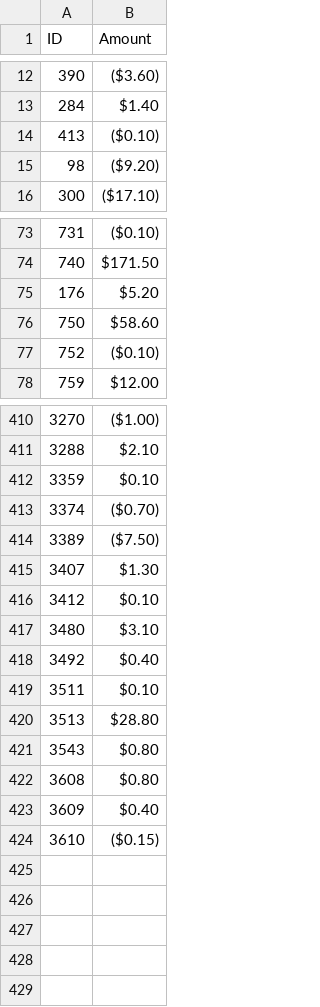
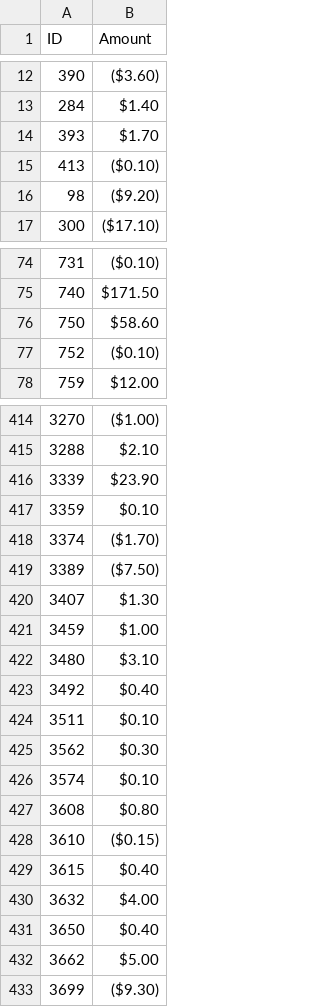
Before and after one commit to mshenfield/chtl-data-pipeline, a CSV file: input/outstanding-balances.csv, drawn as a sheet; only a part is shown, gaps mark what is left out; removed rows and columns are numbered as before the commit, all else as after; the diff covers the shown part only; the diff names each change by its address in the sheet, - before the commit and + after, or states it on an @@ line.

```diff
--- a/input/outstanding-balances.csv
+++ b/input/outstanding-balances.csv
+row 14: 393 | $1.70
-row 75: 176 | $5.20
+row 416: 3339 | $23.90
-B418 (Amount): ($0.70)
+B418 (Amount): ($1.70)
-row 416: 3412 | $0.10
+row 421: 3459 | $1.00
-row 420: 3513 | $28.80
-row 421: 3543 | $0.80
+row 425: 3562 | $0.30
+row 426: 3574 | $0.10
-row 423: 3609 | $0.40
+row 429: 3615 | $0.40
+row 430: 3632 | $4.00
+row 431: 3650 | $0.40
+row 432: 3662 | $5.00
+row 433: 3699 | ($9.30)
```
Also changed, not shown: 7 added rows and 3 removed rows elsewhere in this file, input/admin-users-snapshot.csv, input/item-types.csv, 13 other files.
